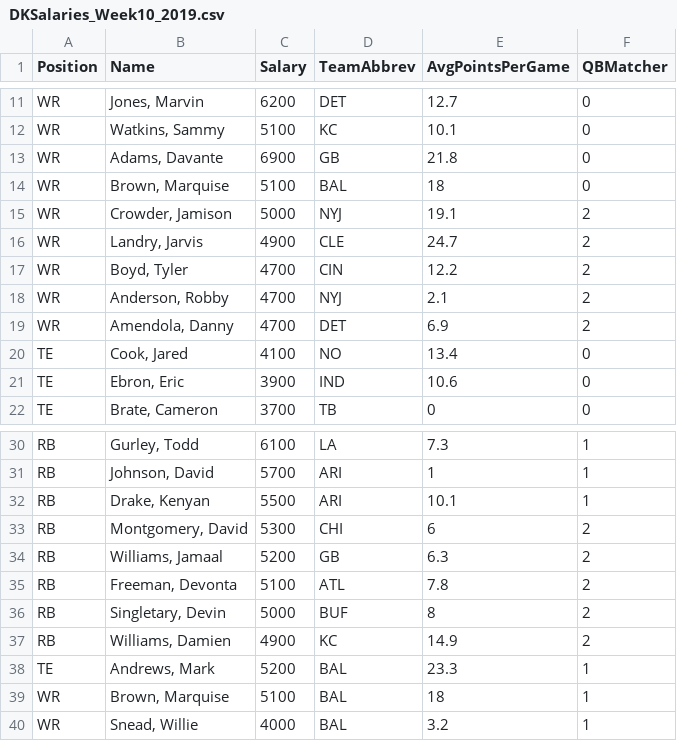
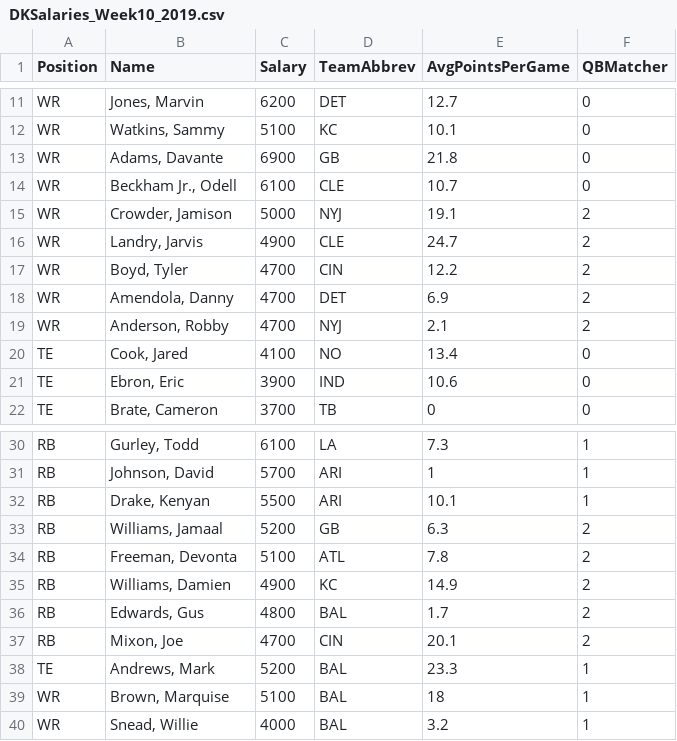
Before and after one commit to ngc4254/ADSCap, a CSV file: DKSalaries_Week10_2019.csv, drawn as a sheet; only a part is shown, gaps mark what is left out.

Commit message:
Add files via upload

```diff
--- a/DKSalaries_Week10_2019.csv
+++ b/DKSalaries_Week10_2019.csv
@@ -13,3 +13,3 @@ WR,"Watkins, Sammy",5100,KC,10.1,0
 WR,"Adams, Davante",6900,GB,21.8,0
-WR,"Brown, Marquise",5100,BAL,18,0
+WR,"Beckham Jr., Odell",6100,CLE,10.7,0
 WR,"Crowder, Jamison",5000,NYJ,19.1,2
@@ -17,4 +17,4 @@ WR,"Landry, Jarvis",4900,CLE,24.7,2
 WR,"Boyd, Tyler",4700,CIN,12.2,2
+WR,"Amendola, Danny",4700,DET,6.9,2
 WR,"Anderson, Robby",4700,NYJ,2.1,2
-WR,"Amendola, Danny",4700,DET,6.9,2
 TE,"Cook, Jared",4100,NO,13.4,0
@@ -32,7 +32,7 @@ RB,"Johnson, David",5700,ARI,1,1
 RB,"Drake, Kenyan",5500,ARI,10.1,1
-RB,"Montgomery, David",5300,CHI,6,2
 RB,"Williams, Jamaal",5200,GB,6.3,2
 RB,"Freeman, Devonta",5100,ATL,7.8,2
-RB,"Singletary, Devin",5000,BUF,8,2
 RB,"Williams, Damien",4900,KC,14.9,2
+RB,"Edwards, Gus",4800,BAL,1.7,2
+RB,"Mixon, Joe",4700,CIN,20.1,2
 TE,"Andrews, Mark",5200,BAL,23.3,1
```
